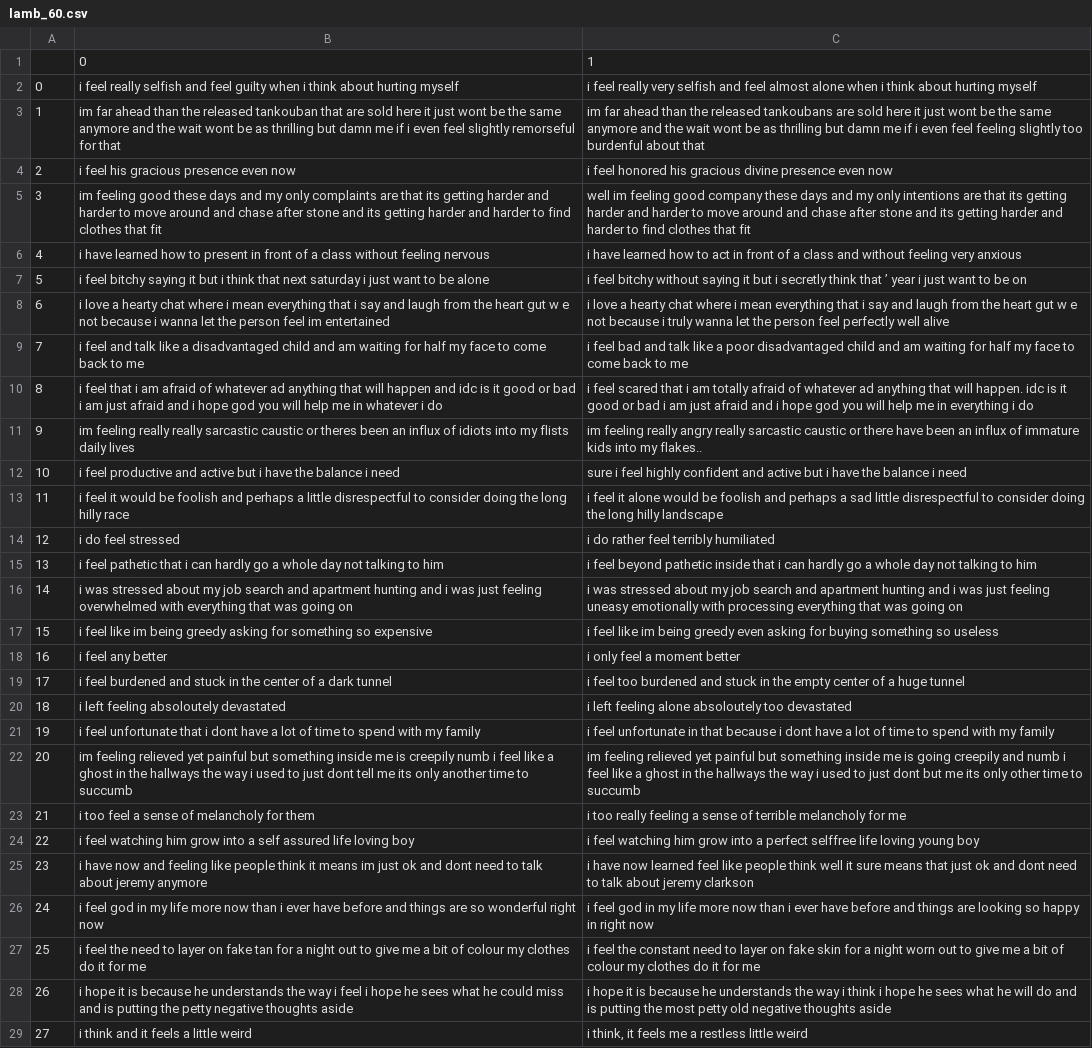
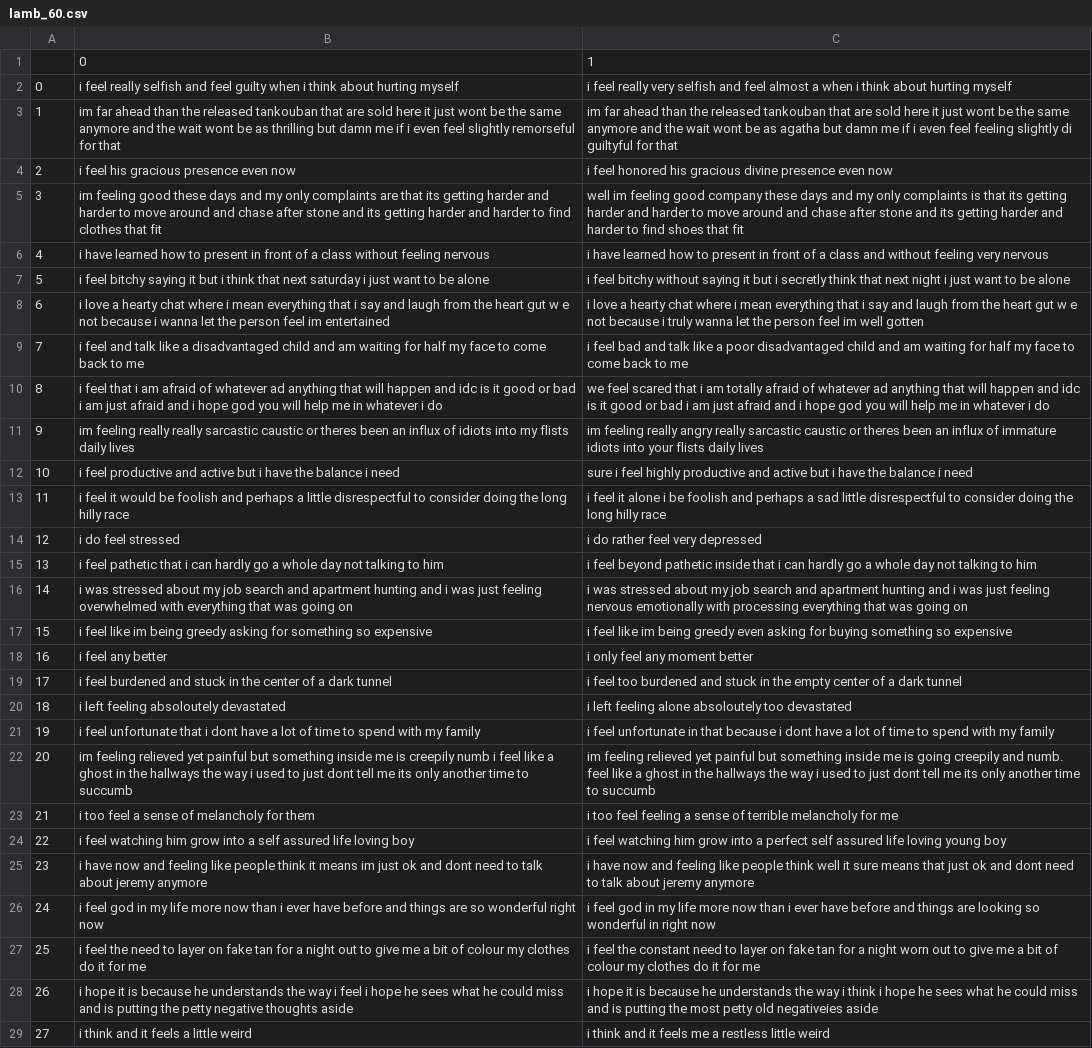
Before and after one commit to cc0408/emo_enhance, a CSV file: eval/lamb_60.csv, drawn as a sheet; only a part is shown; the diff covers the shown part only; the diff names each change by its address in the sheet, - before the commit and + after, or states it on an @@ line.

```diff
--- a/eval/lamb_60.csv
+++ b/eval/lamb_60.csv
-C2: …feel almost alone when i…
+C2: …feel almost a when i…
-C3: …the released tankoubans are sold here it just wont be the same anymore and the wait wont be as thrilling but damn me if i even feel feeling slightly too burdenful about that
+C3: …the released tankouban that are sold here it just wont be the same anymore and the wait wont be as agatha but damn me if i even feel feeling slightly di guiltyful for that
-C5: …my only intentions are that its getting harder and harder to move around and chase after stone and its getting harder and harder to find clothes that fit
+C5: …my only complaints is that its getting harder and harder to move around and chase after stone and its getting harder and harder to find shoes that fit
-C6: …how to act in front of a class and without feeling very anxious
+C6: …how to present in front of a class and without feeling very nervous
-C7: …think that ’ year i just want to be on
+C7: …think that next night i just want to be alone
-C8: …person feel perfectly well alive
+C8: …person feel im well gotten
-C10: i feel scared that i am totally afraid of whatever ad anything that will happen. idc is it good or bad i am just afraid and i hope god you will help me in everything i do
+C10: we feel scared that i am totally afraid of whatever ad anything that will happen and idc is it good or bad i am just afraid and i hope god you will help me in whatever i do
-C11: …caustic or there have been an influx of immature kids into my flakes..
+C11: …caustic or theres been an influx of immature idiots into your flists daily lives
-C12: …feel highly confident and active…
+C12: …feel highly productive and active…
-C13: …it alone would be foolish and perhaps a sad little disrespectful to consider doing the long hilly landscape
+C13: …it alone i be foolish and perhaps a sad little disrespectful to consider doing the long hilly race
-C14: i do rather feel terribly humiliated
+C14: i do rather feel very depressed
-C16: …just feeling uneasy emotionally with…
+C16: …just feeling nervous emotionally with…
-C17: …something so useless
+C17: …something so expensive
-C18: i only feel a moment better
+C18: i only feel any moment better
-C19: …of a huge tunnel
+C19: …of a dark tunnel
-C22: …creepily and numb i feel like a ghost in the hallways the way i used to just dont but me its only other time to…
+C22: …creepily and numb. feel like a ghost in the hallways the way i used to just dont tell me its only another time to…
-C23: i too really feeling a…
+C23: i too feel feeling a…
-C24: …a perfect selffree life loving…
+C24: …a perfect self assured life loving…
-C25: …have now learned feel like people think well it sure means that just ok and dont need to talk about jeremy clarkson
+C25: …have now and feeling like people think well it sure means that just ok and dont need to talk about jeremy anymore
-C26: …looking so happy in right…
+C26: …looking so wonderful in right…
-C27: …on fake skin for a…
+C27: …on fake tan for a…
-C28: …what he will do and is putting the most petty old negative thoughts aside
+C28: …what he could miss and is putting the most petty old negativeies aside
-C29: i think, it feels…
+C29: i think and it feels…
```
Also changed, not shown: 29 edited cells elsewhere in this file.
